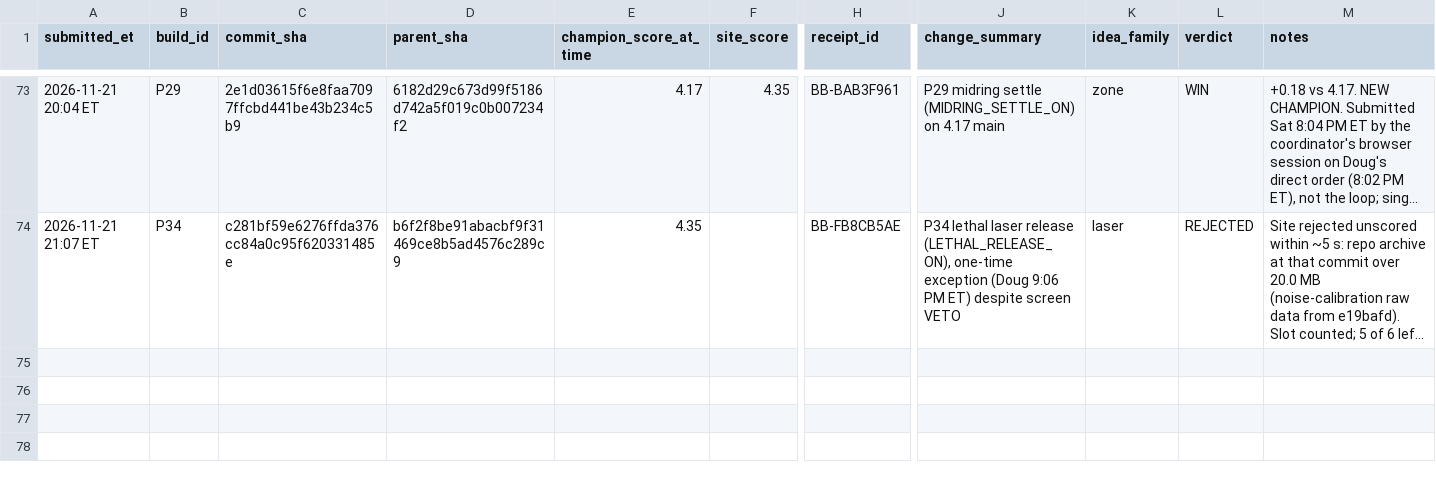
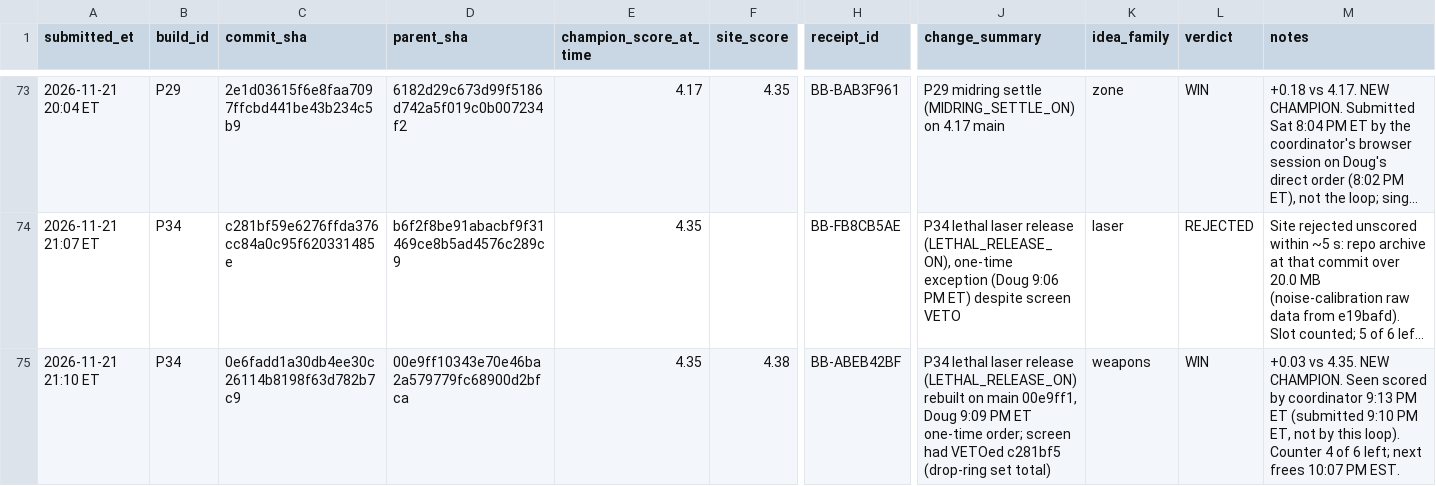
Before and after one commit to dmclaughlin-bit/mech-bot, a CSV file: coord/data/site_results.csv, drawn as a sheet; only a part is shown, gaps mark what is left out; long unchanged cells end in …; rows hold the shown columns only; the diff names each change by its address in the sheet, - before the commit and + after, or states it on an @@ line.

Commit message:
P34 rebuilt 4.38 NEW CHAMPION (BB-ABEB42BF); records, champion.json, STATUS

```diff
--- a/coord/data/site_results.csv
+++ b/coord/data/site_results.csv
+row 75: 2026-11-21 21:10 ET | P34 | 0e6fadd1a30db4ee30c26114b8198f63d782b7c9 | 00e9ff10343e70e46ba2a579779fc68900d2bfca | 4.35 | 4.38 | BB-ABEB42BF | P34 lethal laser release (LETHAL_RELEASE_ON) rebuilt on main 00e9ff1, Doug 9:09 PM ET one-time order; screen had VETOed c281bf5 (drop-ring set total) | weapons | WIN | +0.03 vs 4.35. NEW CHAMPION. Seen scored by coordinator 9:13 PM ET (submitted 9:10 PM ET, not by this loop). Counter 4 of 6 left; next frees 10:07 PM EST.
```
Also changed, not shown: 4 other files.
